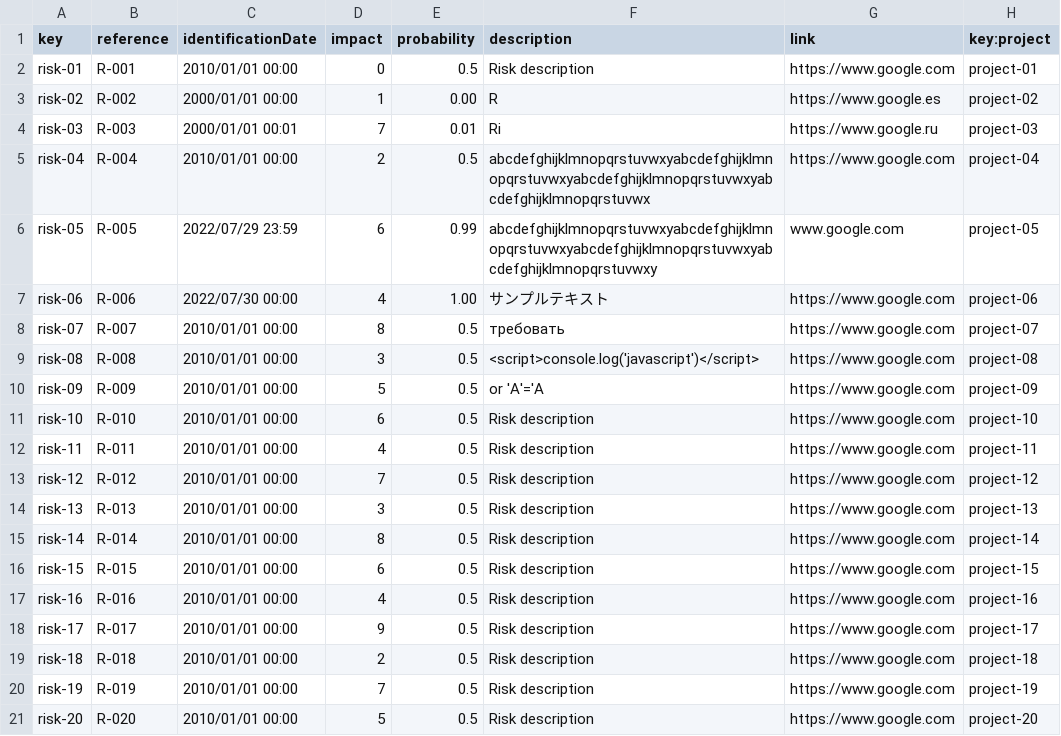
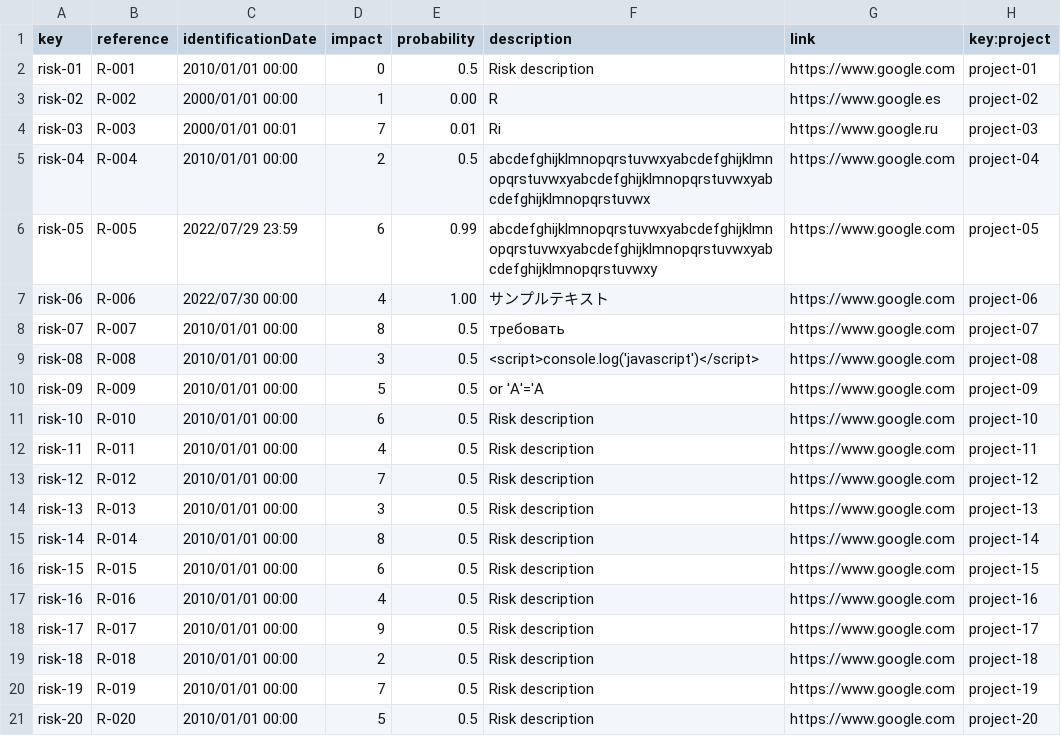
Before and after one commit to DP2-C1-07/Acme-One-24.1.0-C1.07, a CSV file: src/main/webapp/WEB-INF/resources/sample-data/risk.csv, drawn as a sheet.

```diff
--- a/src/main/webapp/WEB-INF/resources/sample-data/risk.csv
+++ b/src/main/webapp/WEB-INF/resources/sample-data/risk.csv
@@ -5,3 +5,3 @@ risk-03,R-003,2000/01/01 00:01,7,0.01,Ri,https://www.google.ru,project-03
 risk-04,R-004,2010/01/01 00:00,2,0.5,abcdefghijklmnopqrstuvwxyabcdefghijklmnopqrstuvwxyabcdefghijklmnopqrstuvwxyabcdefghijklmnopqrstuvwx,https://www.google.com,project-04
-risk-05,R-005,2022/07/29 23:59,6,0.99,abcdefghijklmnopqrstuvwxyabcdefghijklmnopqrstuvwxyabcdefghijklmnopqrstuvwxyabcdefghijklmnopqrstuvwxy,www.google.com,project-05
+risk-05,R-005,2022/07/29 23:59,6,0.99,abcdefghijklmnopqrstuvwxyabcdefghijklmnopqrstuvwxyabcdefghijklmnopqrstuvwxyabcdefghijklmnopqrstuvwxy,https://www.google.com,project-05
 risk-06,R-006,2022/07/30 00:00,4,1.00,サンプルテキスト,https://www.google.com,project-06
```
Also changed, not shown: src/main/webapp/WEB-INF/resources/sample-data/contract.csv.
